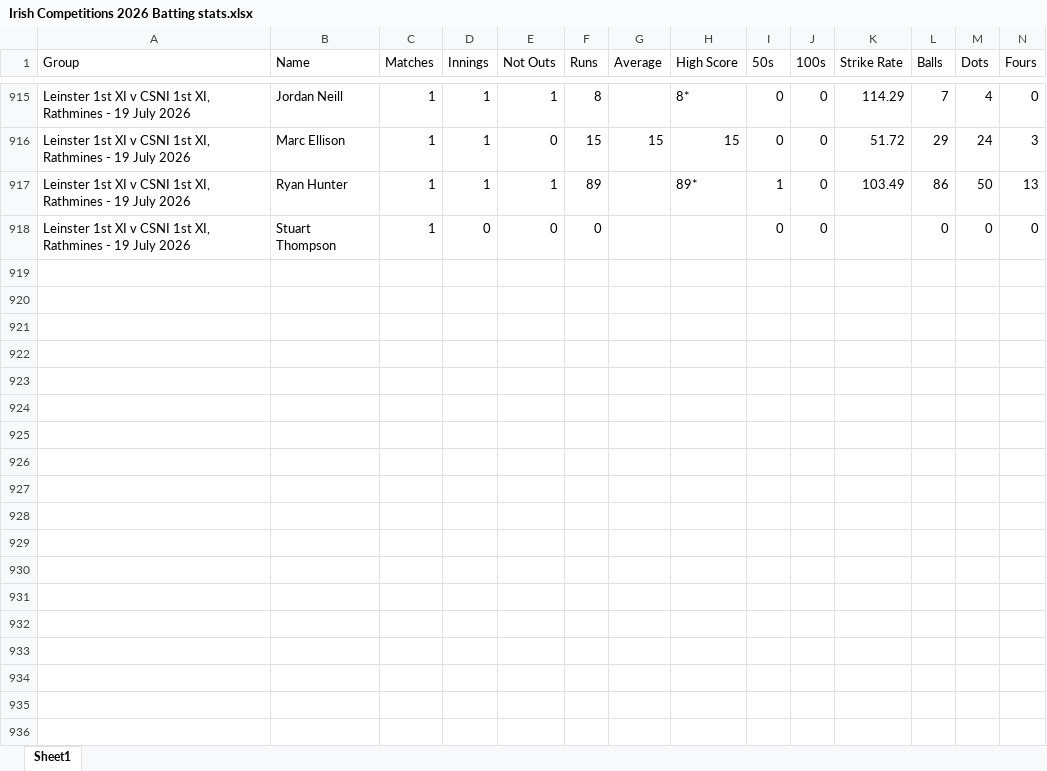
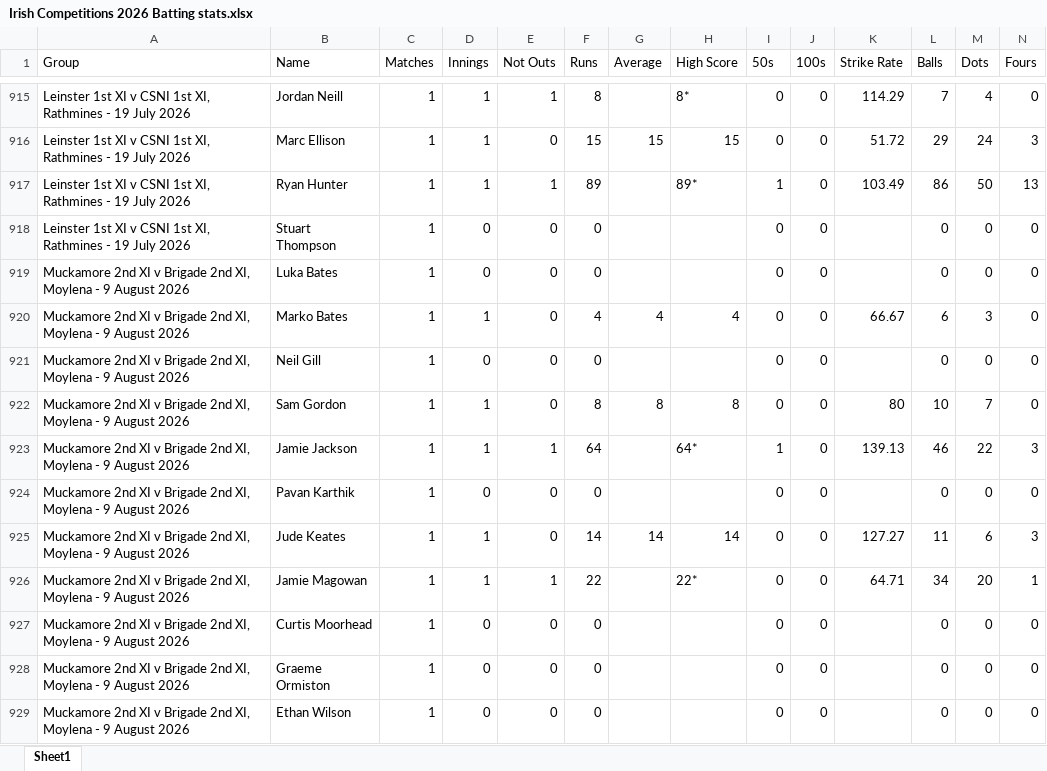
Before and after one commit to wyliemckinty/NCU-Cricket-Stats, an Excel workbook: Irish Competitions 2026 Batting stats.xlsx, sheet Sheet1, drawn as a sheet; only a part is shown, gaps mark what is left out; values as stored, in another font and other column widths than the file's, no borders; rows hold the shown columns only; the diff names each change by its address in the sheet, - before the commit and + after, or states it on an @@ line.

```diff
--- a/Irish Competitions 2026 Batting stats.xlsx (sheet Sheet1)
+++ b/Irish Competitions 2026 Batting stats.xlsx (sheet Sheet1)
+row 919: Muckamore 2nd XI v Brigade 2nd XI, Moylena - 9 August 2026 | Luka Bates | 1 | 0 | 0 | 0 |  |  | 0 | 0 |  | 0 | 0 | 0
+row 920: Muckamore 2nd XI v Brigade 2nd XI, Moylena - 9 August 2026 | Marko Bates | 1 | 1 | 0 | 4 | 4 | 4 | 0 | 0 | 66.67 | 6 | 3 | 0
+row 921: Muckamore 2nd XI v Brigade 2nd XI, Moylena - 9 August 2026 | Neil Gill | 1 | 0 | 0 | 0 |  |  | 0 | 0 |  | 0 | 0 | 0
+row 922: Muckamore 2nd XI v Brigade 2nd XI, Moylena - 9 August 2026 | Sam Gordon | 1 | 1 | 0 | 8 | 8 | 8 | 0 | 0 | 80 | 10 | 7 | 0
+row 923: Muckamore 2nd XI v Brigade 2nd XI, Moylena - 9 August 2026 | Jamie Jackson | 1 | 1 | 1 | 64 |  | 64* | 1 | 0 | 139.13 | 46 | 22 | 3
+row 924: Muckamore 2nd XI v Brigade 2nd XI, Moylena - 9 August 2026 | Pavan Karthik | 1 | 0 | 0 | 0 |  |  | 0 | 0 |  | 0 | 0 | 0
+row 925: Muckamore 2nd XI v Brigade 2nd XI, Moylena - 9 August 2026 | Jude Keates | 1 | 1 | 0 | 14 | 14 | 14 | 0 | 0 | 127.27 | 11 | 6 | 3
+row 926: Muckamore 2nd XI v Brigade 2nd XI, Moylena - 9 August 2026 | Jamie Magowan | 1 | 1 | 1 | 22 |  | 22* | 0 | 0 | 64.71 | 34 | 20 | 1
+row 927: Muckamore 2nd XI v Brigade 2nd XI, Moylena - 9 August 2026 | Curtis Moorhead | 1 | 0 | 0 | 0 |  |  | 0 | 0 |  | 0 | 0 | 0
+row 928: Muckamore 2nd XI v Brigade 2nd XI, Moylena - 9 August 2026 | Graeme Ormiston | 1 | 0 | 0 | 0 |  |  | 0 | 0 |  | 0 | 0 | 0
+row 929: Muckamore 2nd XI v Brigade 2nd XI, Moylena - 9 August 2026 | Ethan Wilson | 1 | 0 | 0 | 0 |  |  | 0 | 0 |  | 0 | 0 | 0
```
Also changed, not shown: Irish Competitions 2026 Bowling stats.xlsx, NCU_Cup_Fixtures.xlsx, 4 other files.
